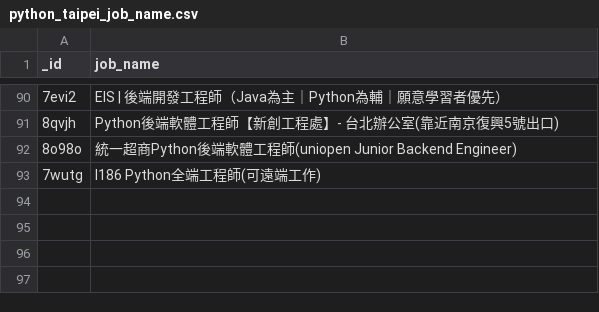
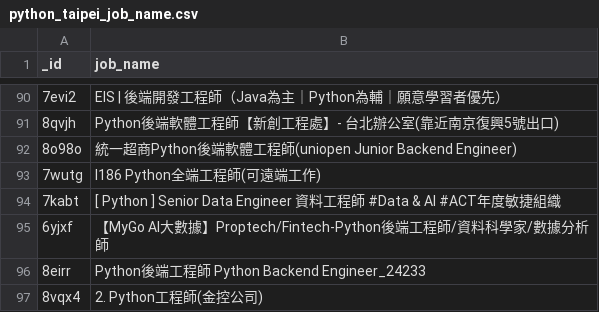
Before and after one commit to kionce57/Taiwan_Job_Market_Analysis, a CSV file: result/python_taipei_job_name.csv (was results/python_taipei_job_name.csv), drawn as a sheet; only a part is shown, gaps mark what is left out.

```diff
--- a/results/python_taipei_job_name.csv
+++ b/result/python_taipei_job_name.csv
@@ -93 +93,5 @@ _id,job_name
 7wutg,I186 Python全端工程師(可遠端工作)
+7kabt,[ Python ] Senior Data Engineer 資料工程師  #Data & AI  #ACT年度敏捷組織
+6yjxf,【MyGo AI大數據】Proptech/Fintech-Python後端工程師/資料科學家/數據分析師
+8eirr,Python後端工程師 Python Backend Engineer_24233
+8vqx4,2. Python工程師(金控公司)
```
Also changed, not shown: result/python_taipei_specialtys.csv, 9 other files.
